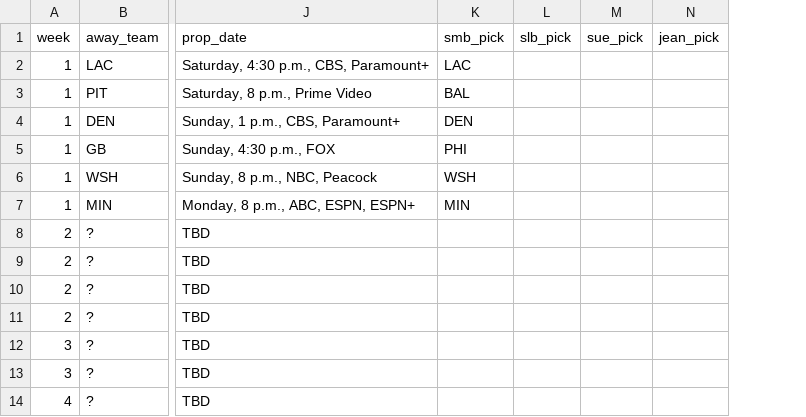
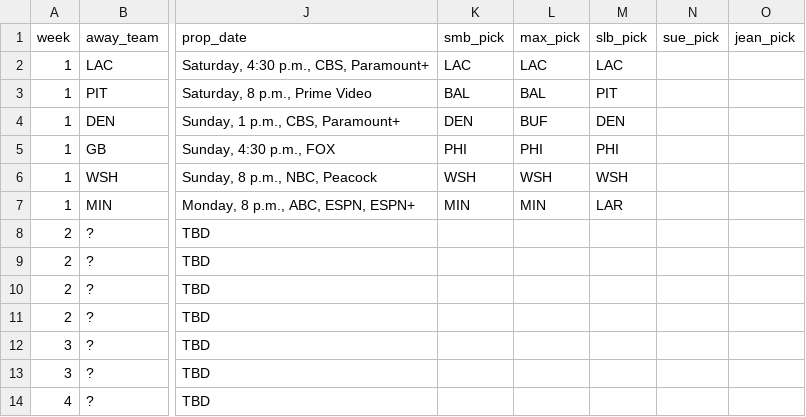
Before and after one commit to bileschi/pierogi_pickem, a CSV file: 2024_2025/playoffs.csv, drawn as a sheet; only a part is shown, gaps mark what is left out; addresses are those after the commit; the diff names each change by its address in the sheet, - before the commit and + after, or states it on an @@ line.

Commit message:
slb picks playoffs week 1

```diff
--- a/2024_2025/playoffs.csv
+++ b/2024_2025/playoffs.csv
+column L (max_pick), rows 2-7: LAC | BAL | BUF | PHI | WSH | MIN
-M2 (slb_pick): (empty)
+M2 (slb_pick): LAC
-M3 (slb_pick): (empty)
+M3 (slb_pick): PIT
-M4 (slb_pick): (empty)
+M4 (slb_pick): DEN
-M5 (slb_pick): (empty)
+M5 (slb_pick): PHI
-M6 (slb_pick): (empty)
+M6 (slb_pick): WSH
-M7 (slb_pick): (empty)
+M7 (slb_pick): LAR
```
Also changed, not shown: 2 other files.
